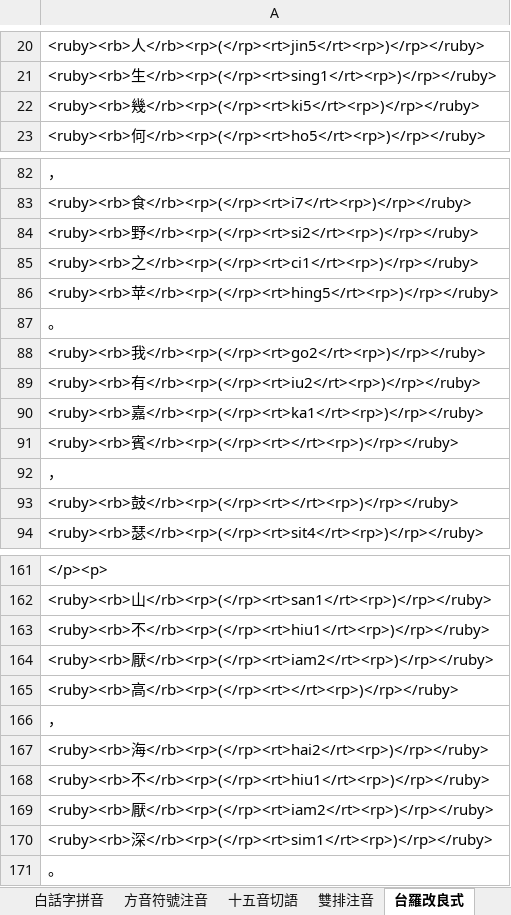
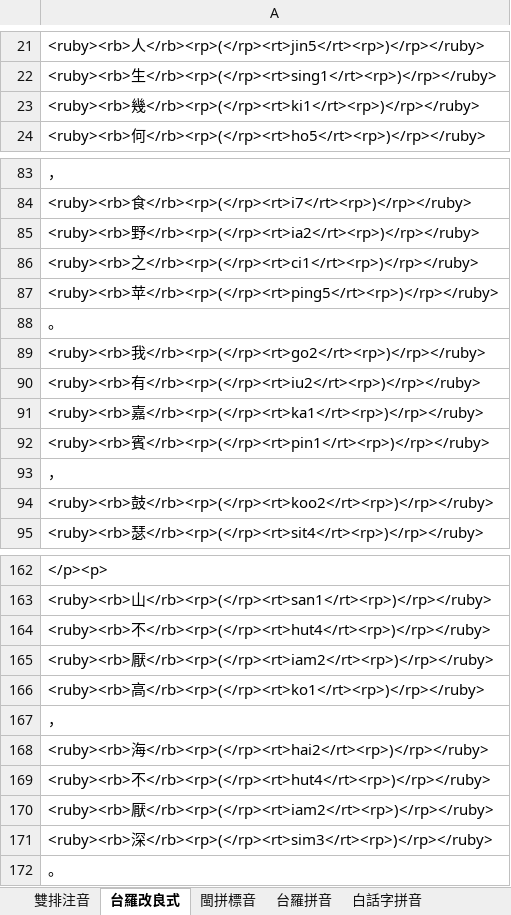
Before and after one commit to AlanJui/Piau-Im, an Excel workbook: output/【河洛話注音】短歌行.xlsx, sheet 台羅改良式, drawn as a sheet; only a part is shown, gaps mark what is left out; values as stored, in another font and other column widths than the file's, no borders; addresses are those after the commit; the diff covers the shown part only; the diff names each change by its address in the sheet, - before the commit and + after, or states it on an @@ line.

```diff
--- a/output/【河洛話注音】短歌行.xlsx (sheet 台羅改良式)
+++ b/output/【河洛話注音】短歌行.xlsx (sheet 台羅改良式)
@@ sheet tab order changed: 雙排注音 | 台羅改良式 | 閩拼標音 | 台羅拼音 | 白話字拼音 @@
-A23: <ruby><rb>幾</rb><rp>(</rp><rt>ki5</rt><rp>)</rp></ruby>
+A23: <ruby><rb>幾</rb><rp>(</rp><rt>ki1</rt><rp>)</rp></ruby>
-A85: <ruby><rb>野</rb><rp>(</rp><rt>si2</rt><rp>)</rp></ruby>
+A85: <ruby><rb>野</rb><rp>(</rp><rt>ia2</rt><rp>)</rp></ruby>
-A87: <ruby><rb>苹</rb><rp>(</rp><rt>hing5</rt><rp>)</rp></ruby>
+A87: <ruby><rb>苹</rb><rp>(</rp><rt>ping5</rt><rp>)</rp></ruby>
-A92: <ruby><rb>賓</rb><rp>(</rp><rt></rt><rp>)</rp></ruby>
+A92: <ruby><rb>賓</rb><rp>(</rp><rt>pin1</rt><rp>)</rp></ruby>
-A94: <ruby><rb>鼓</rb><rp>(</rp><rt></rt><rp>)</rp></ruby>
+A94: <ruby><rb>鼓</rb><rp>(</rp><rt>koo2</rt><rp>)</rp></ruby>
-A164: <ruby><rb>不</rb><rp>(</rp><rt>hiu1</rt><rp>)</rp></ruby>
+A164: <ruby><rb>不</rb><rp>(</rp><rt>hut4</rt><rp>)</rp></ruby>
-A166: <ruby><rb>高</rb><rp>(</rp><rt></rt><rp>)</rp></ruby>
+A166: <ruby><rb>高</rb><rp>(</rp><rt>ko1</rt><rp>)</rp></ruby>
-A169: <ruby><rb>不</rb><rp>(</rp><rt>hiu1</rt><rp>)</rp></ruby>
+A169: <ruby><rb>不</rb><rp>(</rp><rt>hut4</rt><rp>)</rp></ruby>
-A171: <ruby><rb>深</rb><rp>(</rp><rt>sim1</rt><rp>)</rp></ruby>
+A171: <ruby><rb>深</rb><rp>(</rp><rt>sim3</rt><rp>)</rp></ruby>
```
Also changed, not shown: 1 added row and 7 edited cells elsewhere in this sheet, sheet 漢字注音表, sheet 閩拼標音, sheet 台羅拼音, sheet 雙排注音, sheet 方音符號注音, sheet 十五音切語, 2 more sheets, formulas that keep their value, output/Piau-Tsu-Im.xlsx, 11 other files.
